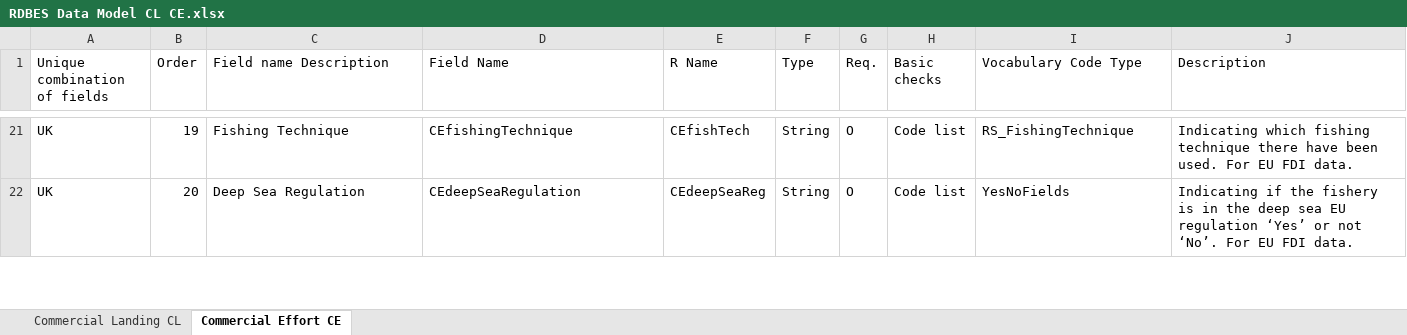
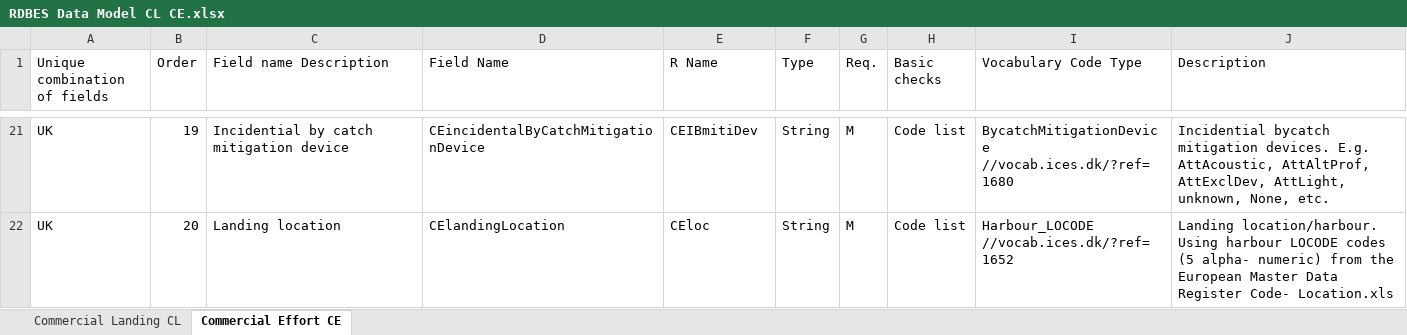
Before and after one commit to nicolas-tku/RDBEScore, an Excel workbook: data-raw/RDBES Data Model CL CE.xlsx, sheet Commercial Effort CE, drawn as a sheet; only a part is shown, gaps mark what is left out; values as stored, in another font and other column widths than the file's, no cell formats; ↵ is a line break in a cell; the diff covers the shown part only; the diff names each change by its address in the sheet, - before the commit and + after, or states it on an @@ line.

Commit message:
Updated data model reference files #28

```diff
--- a/data-raw/RDBES Data Model CL CE.xlsx (sheet Commercial Effort CE)
+++ b/data-raw/RDBES Data Model CL CE.xlsx (sheet Commercial Effort CE)
-C21 (Field name Description): Fishing Technique
+C21 (Field name Description): Incidential by catch mitigation device
-D21 (Field Name): CEfishingTechnique
+D21 (Field Name): CEincidentalByCatchMitigationDevice
-E21 (R Name): CEfishTech
+E21 (R Name): CEIBmitiDev
-G21:G22 (Req.): O
+G21:G22 (Req.): M
-I21 (Vocabulary Code Type): RS_FishingTechnique
+I21 (Vocabulary Code Type): BycatchMitigationDevice ↵ //vocab.ices.dk/?ref=1680
-J21 (Description): Indicating which fishing technique there have been used. For EU FDI data.
+J21 (Description): Incidential bycatch mitigation devices. E.g. AttAcoustic, AttAltProf, AttExclDev, AttLight, unknown, None, etc.
-C22 (Field name Description): Deep Sea Regulation
+C22 (Field name Description): Landing location
-D22 (Field Name): CEdeepSeaRegulation
+D22 (Field Name): CElandingLocation
-E22 (R Name): CEdeepSeaReg
+E22 (R Name): CEloc
-I22 (Vocabulary Code Type): YesNoFields
+I22 (Vocabulary Code Type): Harbour_LOCODE ↵ //vocab.ices.dk/?ref=1652
-J22 (Description): Indicating if the fishery is in the deep sea EU regulation ‘Yes’ or not ‘No’. For EU FDI data.
+J22 (Description): Landing location/harbour. Using harbour LOCODE codes (5 alpha- numeric) from the European Master Data Register Code- Location.xls
```
Also changed, not shown: 10 added rows and 205 edited cells elsewhere in this sheet, sheet Commercial Landing CL, cell formats, data-raw/RDBES Data Model VD SL.xlsx, 3 other files.
